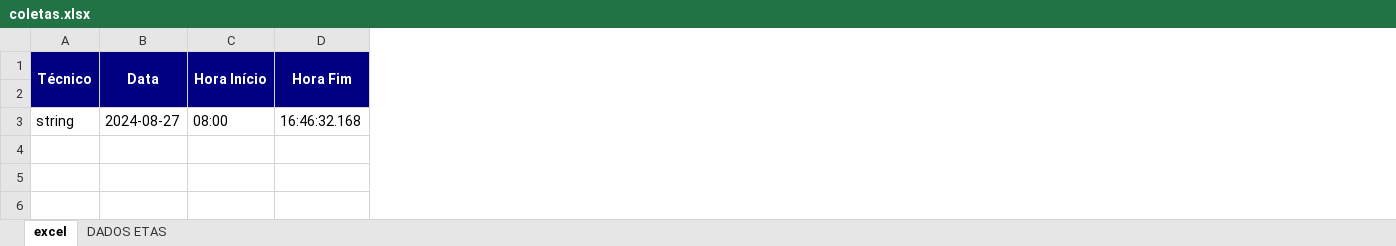
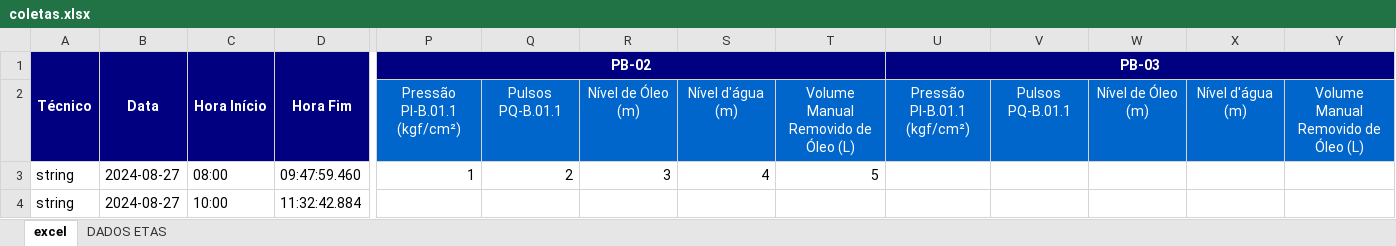
Before and after one commit to tcc-agua/backend, an Excel workbook: forms-coleta/src/main/java/com/wise/forms_coleta/implementations/excel/excel_file/coletas.xlsx, sheet excel, drawn as a sheet; only a part is shown, gaps mark what is left out; values as stored, in another font and other column widths than the file's, no borders; rows hold the shown columns only; the diff names each change by its address in the sheet, - before the commit and + after, or states it on an @@ line.

Commit message:
:bug: bugfix: excel & get-by-date

```diff
--- a/forms-coleta/src/main/java/com/wise/forms_coleta/implementations/excel/excel_file/coletas.xlsx (sheet excel)
+++ b/forms-coleta/src/main/java/com/wise/forms_coleta/implementations/excel/excel_file/coletas.xlsx (sheet excel)
+column P, rows 1-3: PB-02 | Pressão PI-B.01.1 (kgf/cm²) | 1
+column Q, rows 2-3: Pulsos PQ-B.01.1 | 2
+column R, rows 2-3: Nível de Óleo (m) | 3
+column S, rows 2-3: Nível d'água (m) | 4
+column T, rows 2-3: Volume Manual Removido de Óleo (L) | 5
+column U, rows 1-2: PB-03 | Pressão PI-B.01.1 (kgf/cm²)
+column V, row 2: Pulsos PQ-B.01.1
+column W, row 2: Nível de Óleo (m)
+column X, row 2: Nível d'água (m)
+column Y, row 2: Volume Manual Removido de Óleo (L)
-D3: 16:46:32.168
+D3: 09:47:59.460
+row 4: string | 2024-08-27 | 10:00 | 11:32:42.884
```
Also changed, not shown: sheet DADOS ETAS, 8 other files.
